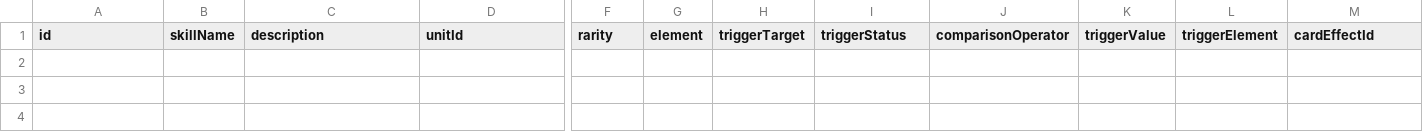
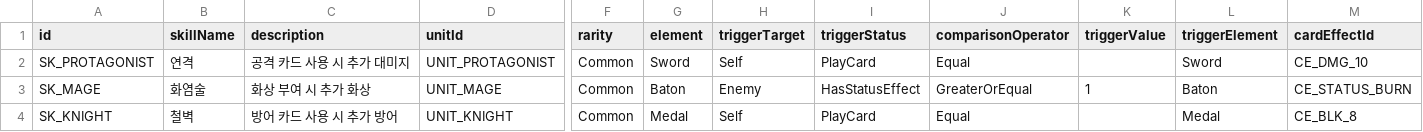
Before and after one commit to DaNo-NaTHaNo/ProjectSTS, a CSV file: Assets/_Project/Data/Skills.csv, drawn as a sheet; only a part is shown, gaps mark what is left out; rows hold the shown columns only; the diff names each change by its address in the sheet, - before the commit and + after, or states it on an @@ line.

```diff
--- a/Assets/_Project/Data/Skills.csv
+++ b/Assets/_Project/Data/Skills.csv
+row 2: SK_PROTAGONIST | 연격 | 공격 카드 사용 시 추가 대미지 | UNIT_PROTAGONIST | Common | Sword | Self | PlayCard | Equal |  | Sword | CE_DMG_10
+row 3: SK_MAGE | 화염술 | 화상 부여 시 추가 화상 | UNIT_MAGE | Common | Baton | Enemy | HasStatusEffect | GreaterOrEqual | 1 | Baton | CE_STATUS_BURN
+row 4: SK_KNIGHT | 철벽 | 방어 카드 사용 시 추가 방어 | UNIT_KNIGHT | Common | Medal | Self | PlayCard | Equal |  | Medal | CE_BLK_8
```
Also changed, not shown: Assets/_Project/Data/Areas.csv, 50 other files.
